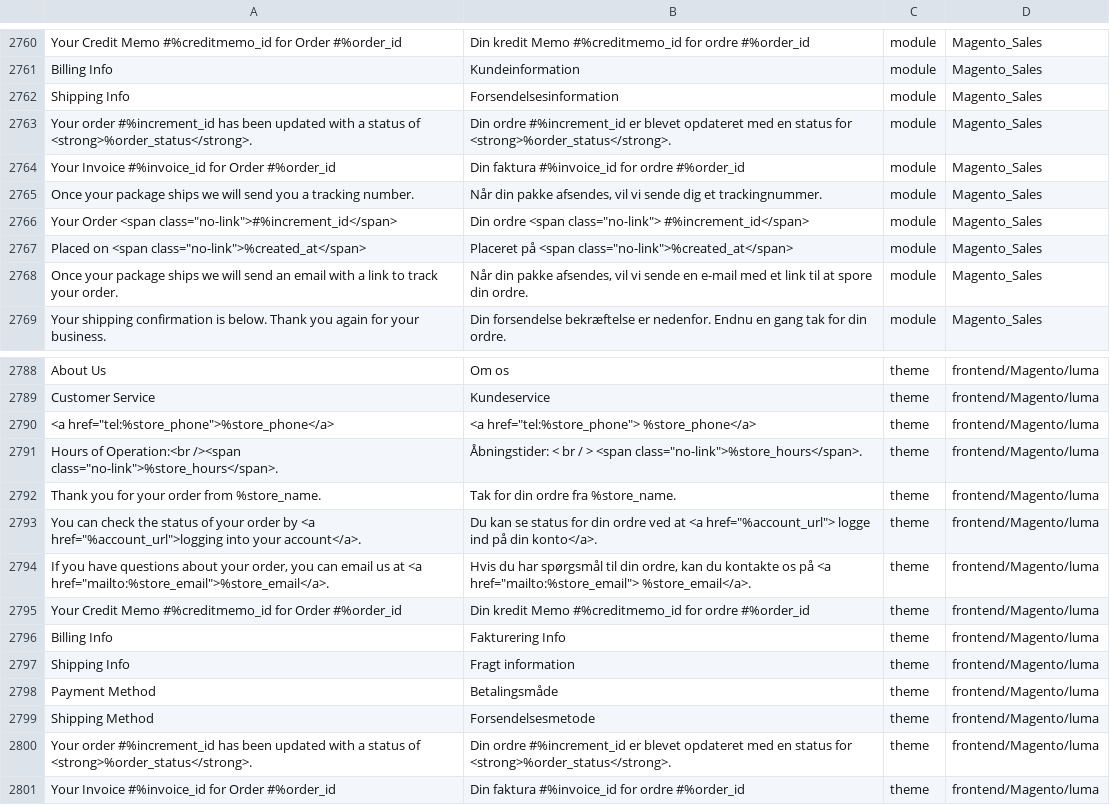
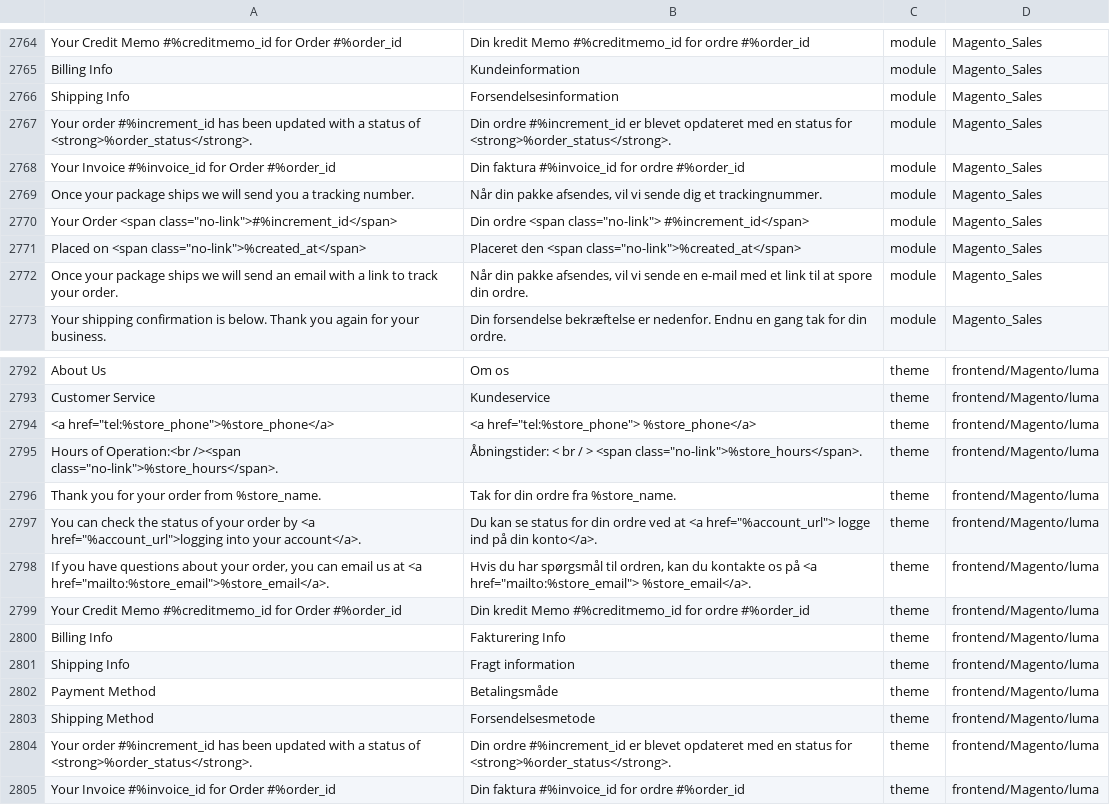
Before and after one commit to Magento2Translations/language_da_dk, a CSV file: da_DK.csv, drawn as a sheet; only a part is shown, gaps mark what is left out; addresses are those after the commit; the diff covers the shown part only; the diff names each change by its address in the sheet, - before the commit and + after, or states it on an @@ line.

```diff
--- a/da_DK.csv
+++ b/da_DK.csv
-B2771: Placeret på <span class="no-link">%created_at</span>
+B2771: Placeret den <span class="no-link">%created_at</span>
-B2798: …spørgsmål til din ordre, kan du…
+B2798: …spørgsmål til ordren, kan du…
```
Also changed, not shown: 5 added rows and 7 edited cells elsewhere in this file, 1 other file.
